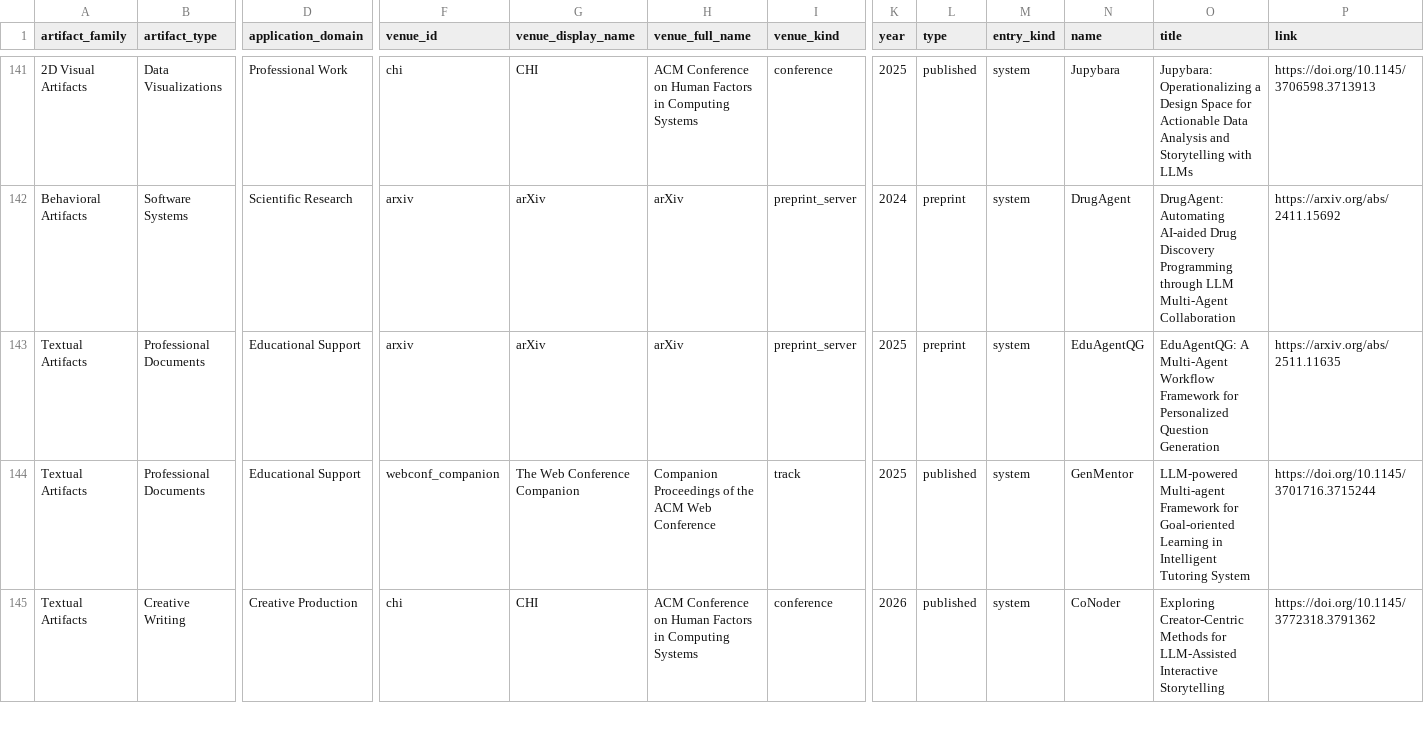
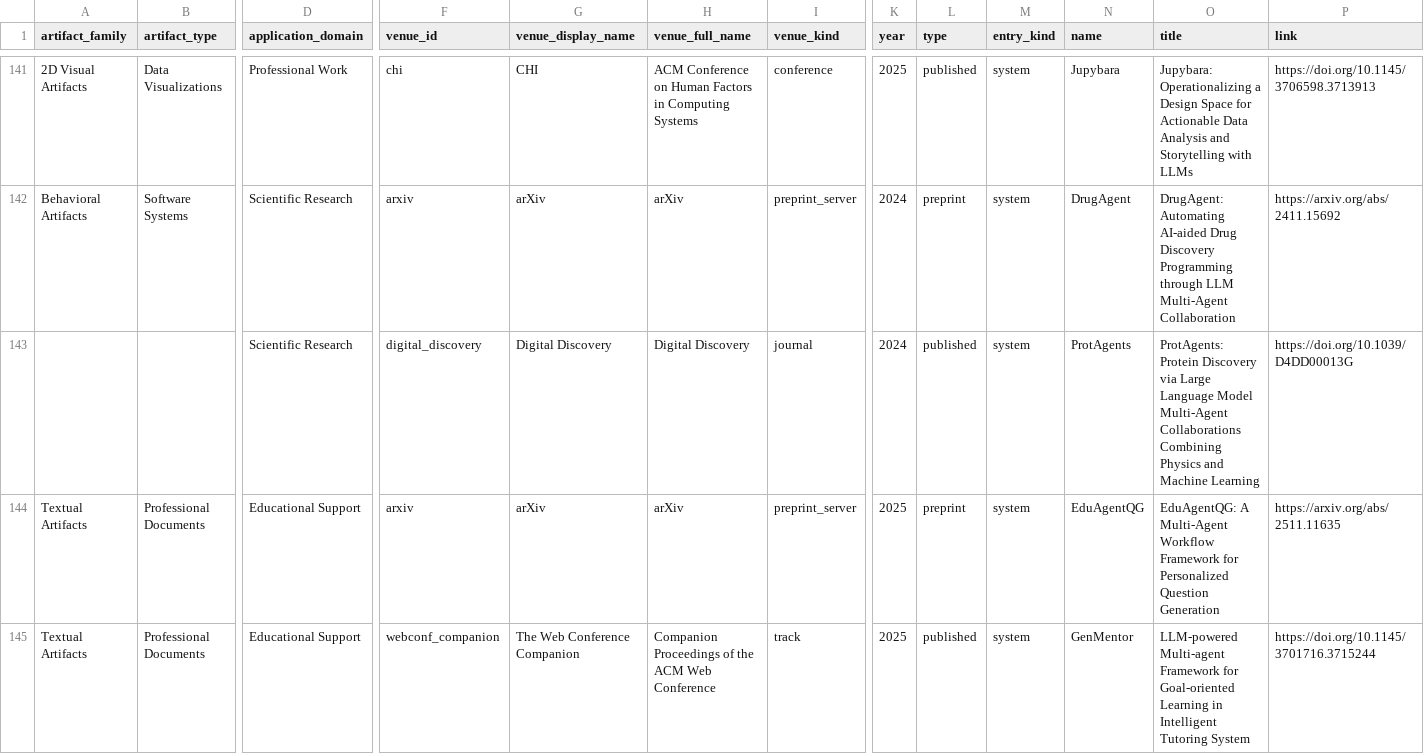
Before and after one commit to GeminiLight/awesome-agentic-artifact-creation, a CSV file: data/papers.csv, drawn as a sheet; only a part is shown, gaps mark what is left out; the shorter side is filled out with more unchanged rows; rows hold the shown columns only; the diff names each change by its address in the sheet, - before the commit and + after, or states it on an @@ line.

Commit message:
Refine catalog palette and include ProtAgents

```diff
--- a/data/papers.csv
+++ b/data/papers.csv
+row 143:  |  | Scientific Research | digital_discovery | Digital Discovery | Digital Discovery | journal | 2024 | published | system | ProtAgents | ProtAgents: Protein Discovery via Large Language Model Multi-Agent Collaborations Combining Physics and Machine Learning | https://doi.org/10.1039/D4DD00013G
```
Also changed, not shown: data/survey_membership.csv, data/venues.csv, 7 other files.
